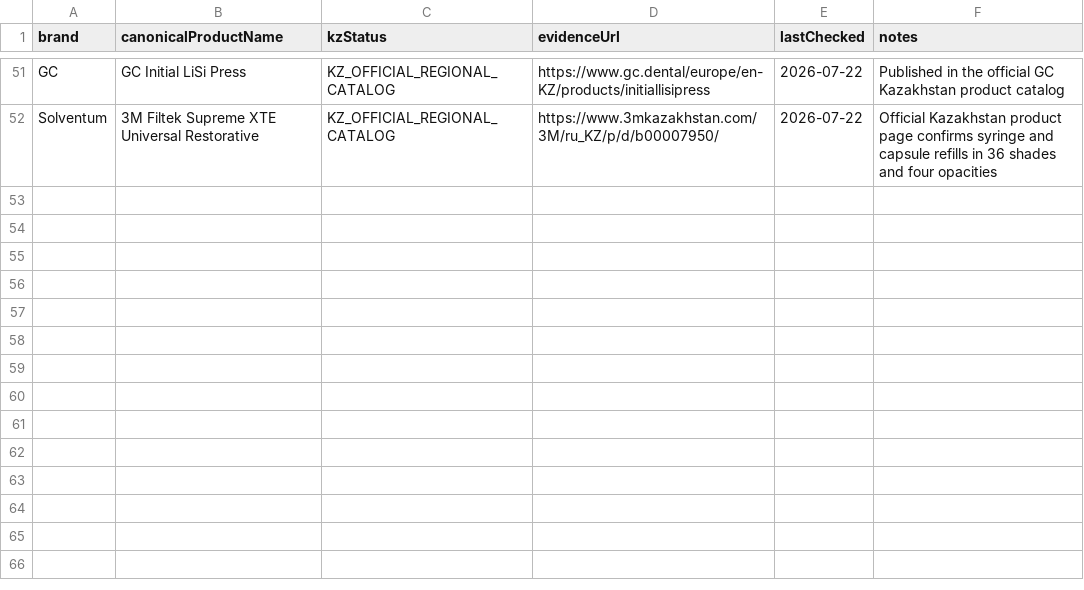
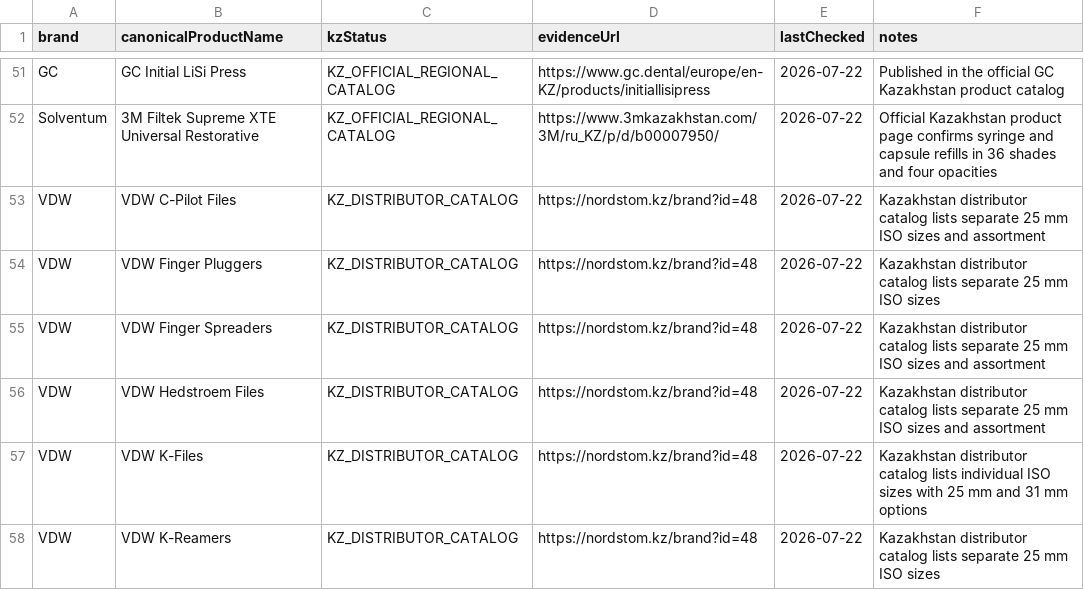
Before and after one commit to 999MAX20/dentmarket-kz, a CSV file: data/catalog-kz-market-evidence.csv, drawn as a sheet; only a part is shown, gaps mark what is left out.

```diff
--- a/data/catalog-kz-market-evidence.csv
+++ b/data/catalog-kz-market-evidence.csv
@@ -52 +52,7 @@ GC,GC Initial LiSi Press,KZ_OFFICIAL_REGIONAL_CATALOG,https://www.gc.dental/euro
 Solventum,3M Filtek Supreme XTE Universal Restorative,KZ_OFFICIAL_REGIONAL_CATALOG,https://www.3mkazakhstan.com/3M/ru_KZ/p/d/b00007950/,2026-07-22,Official Kazakhstan product page confirms syringe and capsule refills in 36 shades and four opacities
+VDW,VDW C-Pilot Files,KZ_DISTRIBUTOR_CATALOG,https://nordstom.kz/brand?id=48,2026-07-22,Kazakhstan distributor catalog lists separate 25 mm ISO sizes and assortment
+VDW,VDW Finger Pluggers,KZ_DISTRIBUTOR_CATALOG,https://nordstom.kz/brand?id=48,2026-07-22,Kazakhstan distributor catalog lists separate 25 mm ISO sizes
+VDW,VDW Finger Spreaders,KZ_DISTRIBUTOR_CATALOG,https://nordstom.kz/brand?id=48,2026-07-22,Kazakhstan distributor catalog lists separate 25 mm ISO sizes and assortment
+VDW,VDW Hedstroem Files,KZ_DISTRIBUTOR_CATALOG,https://nordstom.kz/brand?id=48,2026-07-22,Kazakhstan distributor catalog lists separate 25 mm ISO sizes and assortment
+VDW,VDW K-Files,KZ_DISTRIBUTOR_CATALOG,https://nordstom.kz/brand?id=48,2026-07-22,Kazakhstan distributor catalog lists individual ISO sizes with 25 mm and 31 mm options
+VDW,VDW K-Reamers,KZ_DISTRIBUTOR_CATALOG,https://nordstom.kz/brand?id=48,2026-07-22,Kazakhstan distributor catalog lists separate 25 mm ISO sizes
```
Also changed, not shown: data/brand-representatives-kz.csv, data/catalog-expansion-wave-1.csv, 12 other files.
